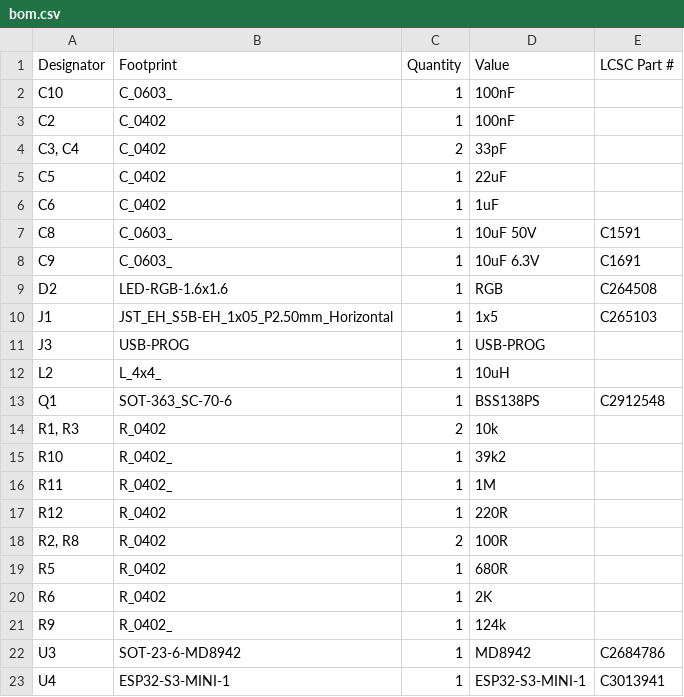
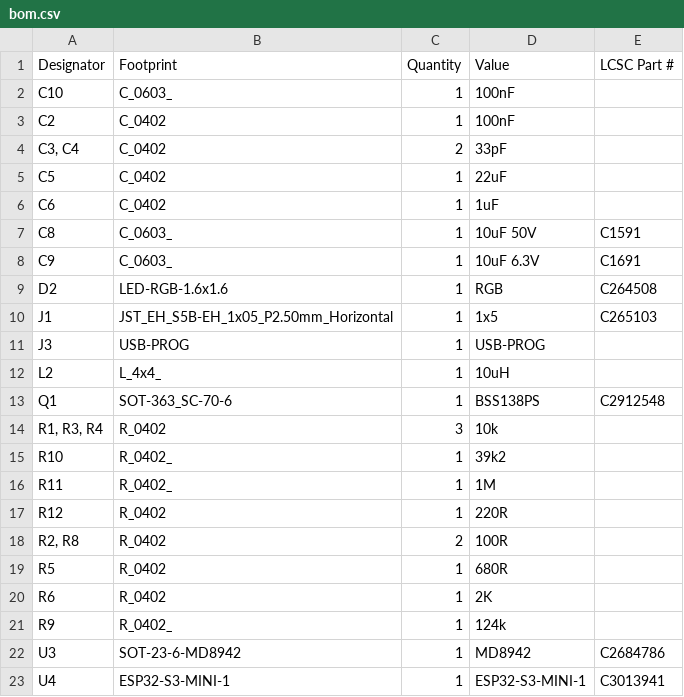
Before and after one commit to FigJam23/ESP32-Faikin-ESP32-C6-, a CSV file: PCB/Faikin2/production/bom.csv, drawn as a sheet.

```diff
--- a/PCB/Faikin2/production/bom.csv
+++ b/PCB/Faikin2/production/bom.csv
@@ -13,3 +13,3 @@ L2,L_4x4_,1,10uH,
 Q1,SOT-363_SC-70-6,1,BSS138PS,C2912548
-"R1, R3",R_0402,2,10k,
+"R1, R3, R4",R_0402,3,10k,
 R10,R_0402_,1,39k2,
```
Also changed, not shown: PCB/Faikin2/production/positions.csv, 6 other files.
